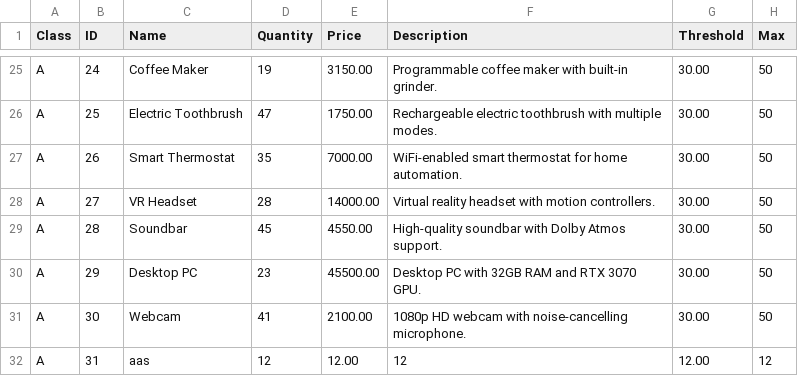
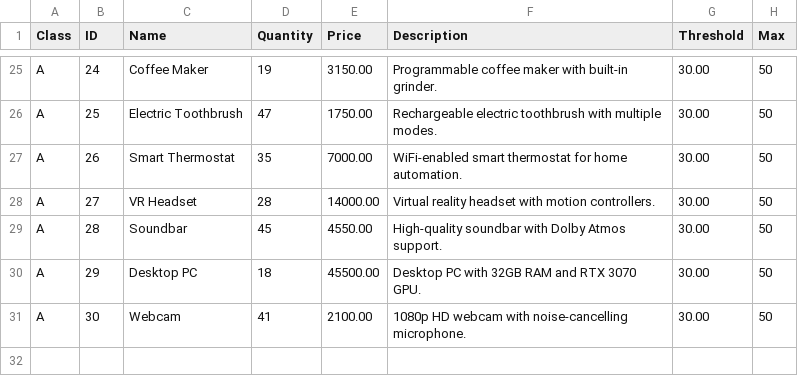
Before and after one commit to Punge089/Electronic-shop, a CSV file: stocksave.csv, drawn as a sheet; only a part is shown, gaps mark what is left out.

```diff
--- a/stocksave.csv
+++ b/stocksave.csv
@@ -29,4 +29,3 @@ A,27,VR Headset,28,14000.00,Virtual reality headset with motion controllers.,30.
 A,28,Soundbar,45,4550.00,High-quality soundbar with Dolby Atmos support.,30.00,50
-A,29,Desktop PC,23,45500.00,Desktop PC with 32GB RAM and RTX 3070 GPU.,30.00,50
+A,29,Desktop PC,18,45500.00,Desktop PC with 32GB RAM and RTX 3070 GPU.,30.00,50
 A,30,Webcam,41,2100.00,1080p HD webcam with noise-cancelling microphone.,30.00,50
-A,31,aas,12,12.00,12,12.00,12
```
Also changed, not shown: 19 other files.
